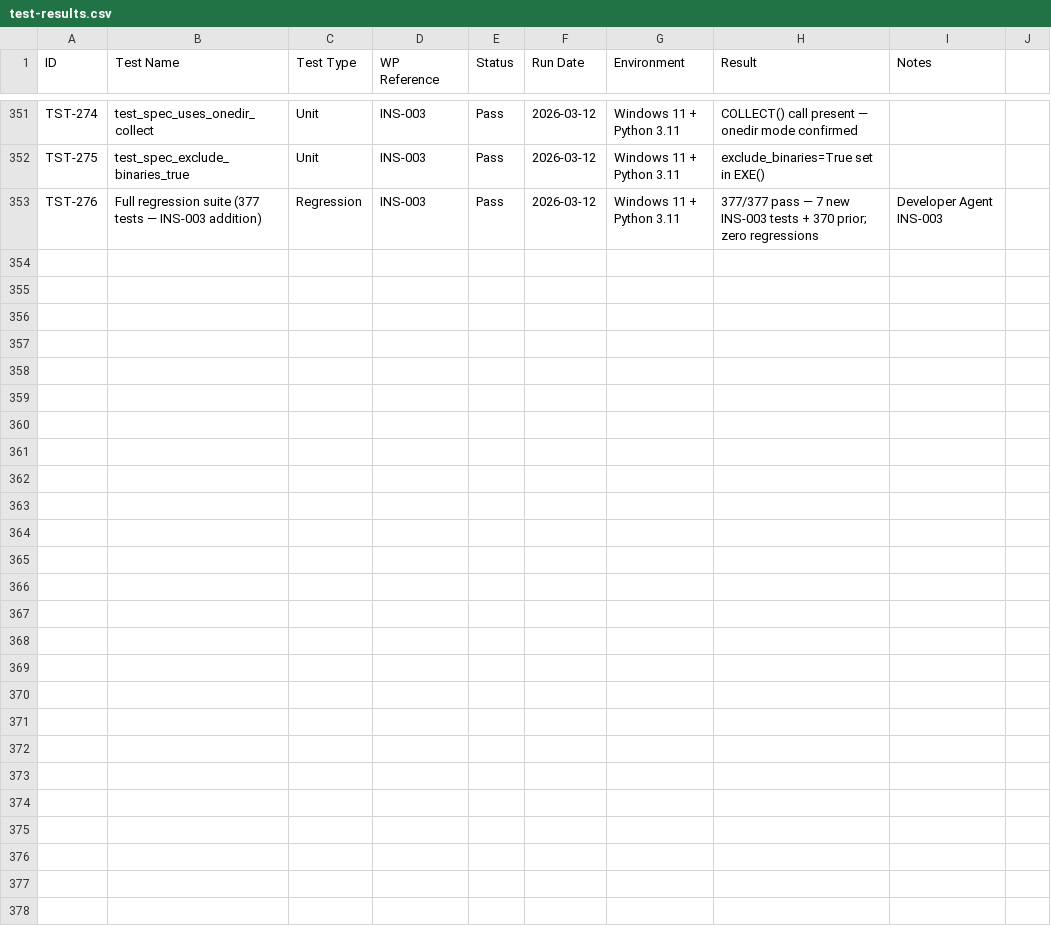
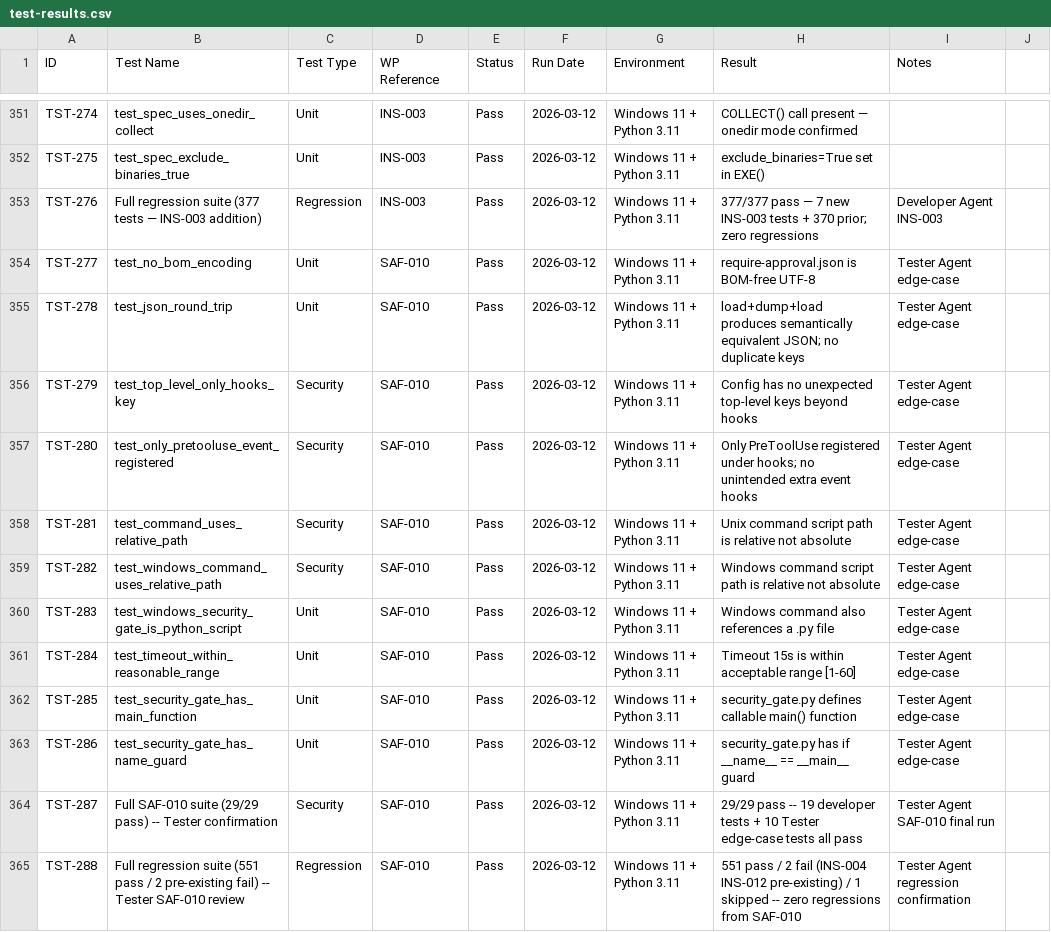
Before and after one commit to xX2Angelo8Xx/Turbulence-Solutions-Safe-Agent-Workspace, a CSV file: docs/test-results/test-results.csv, drawn as a sheet; only a part is shown, gaps mark what is left out; the diff names each change by its address in the sheet, - before the commit and + after, or states it on an @@ line.

Commit message:
SAF-010: Tester review PASS — add 10 edge-case tests; log TST-277 to TST-288; set Done

```diff
--- a/docs/test-results/test-results.csv
+++ b/docs/test-results/test-results.csv
+row 354: TST-277 | test_no_bom_encoding | Unit | SAF-010 | Pass | 2026-03-12 | Windows 11 + Python 3.11 | require-approval.json is BOM-free UTF-8 | Tester Agent edge-case
+row 355: TST-278 | test_json_round_trip | Unit | SAF-010 | Pass | 2026-03-12 | Windows 11 + Python 3.11 | load+dump+load produces semantically equivalent JSON; no duplicate keys | Tester Agent edge-case
+row 356: TST-279 | test_top_level_only_hooks_key | Security | SAF-010 | Pass | 2026-03-12 | Windows 11 + Python 3.11 | Config has no unexpected top-level keys beyond hooks | Tester Agent edge-case
+row 357: TST-280 | test_only_pretooluse_event_registered | Security | SAF-010 | Pass | 2026-03-12 | Windows 11 + Python 3.11 | Only PreToolUse registered under hooks; no unintended extra event hooks | Tester Agent edge-case
+row 358: TST-281 | test_command_uses_relative_path | Security | SAF-010 | Pass | 2026-03-12 | Windows 11 + Python 3.11 | Unix command script path is relative not absolute | Tester Agent edge-case
+row 359: TST-282 | test_windows_command_uses_relative_path | Security | SAF-010 | Pass | 2026-03-12 | Windows 11 + Python 3.11 | Windows command script path is relative not absolute | Tester Agent edge-case
+row 360: TST-283 | test_windows_security_gate_is_python_script | Unit | SAF-010 | Pass | 2026-03-12 | Windows 11 + Python 3.11 | Windows command also references a .py file | Tester Agent edge-case
+row 361: TST-284 | test_timeout_within_reasonable_range | Unit | SAF-010 | Pass | 2026-03-12 | Windows 11 + Python 3.11 | Timeout 15s is within acceptable range [1-60] | Tester Agent edge-case
+row 362: TST-285 | test_security_gate_has_main_function | Unit | SAF-010 | Pass | 2026-03-12 | Windows 11 + Python 3.11 | security_gate.py defines callable main() function | Tester Agent edge-case
+row 363: TST-286 | test_security_gate_has_name_guard | Unit | SAF-010 | Pass | 2026-03-12 | Windows 11 + Python 3.11 | security_gate.py has if __name__ == __main__ guard | Tester Agent edge-case
+row 364: TST-287 | Full SAF-010 suite (29/29 pass) -- Tester confirmation | Security | SAF-010 | Pass | 2026-03-12 | Windows 11 + Python 3.11 | 29/29 pass -- 19 developer tests + 10 Tester edge-case tests all pass | Tester Agent SAF-010 final run
+row 365: TST-288 | Full regression suite (551 pass / 2 pre-existing fail) -- Tester SAF-010 review | Regression | SAF-010 | Pass | 2026-03-12 | Windows 11 + Python 3.11 | 551 pass / 2 fail (INS-004 INS-012 pre-existing) / 1 skipped -- zero regressions from SAF-010 | Tester Agent regression confirmation
```
Also changed, not shown: docs/workpackages/workpackages.csv, 4 other files.
